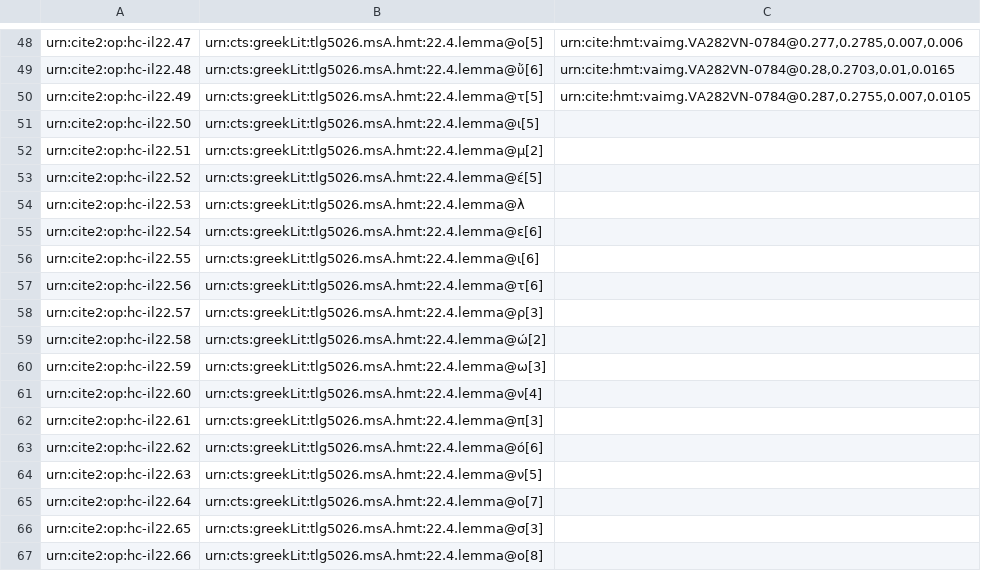
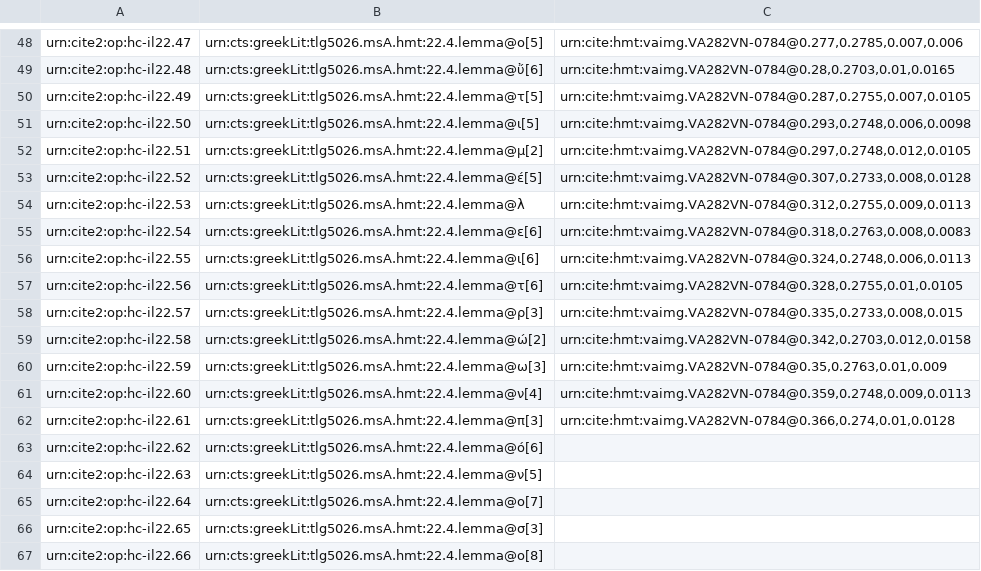
Before and after one commit to hmteditors/closed-hmt-22, a CSV file: collections/paleography22-scholia.csv, drawn as a sheet; only a part is shown, gaps mark what is left out.

Commit message:
Create paleography22-scholia.csv

```diff
--- a/collections/paleography22-scholia.csv
+++ b/collections/paleography22-scholia.csv
@@ -50,14 +50,14 @@ urn:cite2:op:hc-il22.48,urn:cts:greekLit:tlg5026.msA.hmt:22.4.lemma@ὔ[6],"urn:
 urn:cite2:op:hc-il22.49,urn:cts:greekLit:tlg5026.msA.hmt:22.4.lemma@τ[5],"urn:cite:hmt:vaimg.VA282VN-0784@0.287,0.2755,0.007,0.0105",
-urn:cite2:op:hc-il22.50,urn:cts:greekLit:tlg5026.msA.hmt:22.4.lemma@ι[5],"",
-urn:cite2:op:hc-il22.51,urn:cts:greekLit:tlg5026.msA.hmt:22.4.lemma@μ[2],"",
-urn:cite2:op:hc-il22.52,urn:cts:greekLit:tlg5026.msA.hmt:22.4.lemma@έ[5],"",
-urn:cite2:op:hc-il22.53,urn:cts:greekLit:tlg5026.msA.hmt:22.4.lemma@λ,"",
-urn:cite2:op:hc-il22.54,urn:cts:greekLit:tlg5026.msA.hmt:22.4.lemma@ε[6],"",
-urn:cite2:op:hc-il22.55,urn:cts:greekLit:tlg5026.msA.hmt:22.4.lemma@ι[6],"",
-urn:cite2:op:hc-il22.56,urn:cts:greekLit:tlg5026.msA.hmt:22.4.lemma@τ[6],"",
-urn:cite2:op:hc-il22.57,urn:cts:greekLit:tlg5026.msA.hmt:22.4.lemma@ρ[3],"",
-urn:cite2:op:hc-il22.58,urn:cts:greekLit:tlg5026.msA.hmt:22.4.lemma@ώ[2],"",
-urn:cite2:op:hc-il22.59,urn:cts:greekLit:tlg5026.msA.hmt:22.4.lemma@ω[3],"",
-urn:cite2:op:hc-il22.60,urn:cts:greekLit:tlg5026.msA.hmt:22.4.lemma@ν[4],"",
-urn:cite2:op:hc-il22.61,urn:cts:greekLit:tlg5026.msA.hmt:22.4.lemma@π[3],"",
+urn:cite2:op:hc-il22.50,urn:cts:greekLit:tlg5026.msA.hmt:22.4.lemma@ι[5],"urn:cite:hmt:vaimg.VA282VN-0784@0.293,0.2748,0.006,0.0098",
+urn:cite2:op:hc-il22.51,urn:cts:greekLit:tlg5026.msA.hmt:22.4.lemma@μ[2],"urn:cite:hmt:vaimg.VA282VN-0784@0.297,0.2748,0.012,0.0105",
+urn:cite2:op:hc-il22.52,urn:cts:greekLit:tlg5026.msA.hmt:22.4.lemma@έ[5],"urn:cite:hmt:vaimg.VA282VN-0784@0.307,0.2733,0.008,0.0128",
+urn:cite2:op:hc-il22.53,urn:cts:greekLit:tlg5026.msA.hmt:22.4.lemma@λ,"urn:cite:hmt:vaimg.VA282VN-0784@0.312,0.2755,0.009,0.0113",
+urn:cite2:op:hc-il22.54,urn:cts:greekLit:tlg5026.msA.hmt:22.4.lemma@ε[6],"urn:cite:hmt:vaimg.VA282VN-0784@0.318,0.2763,0.008,0.0083",
+urn:cite2:op:hc-il22.55,urn:cts:greekLit:tlg5026.msA.hmt:22.4.lemma@ι[6],"urn:cite:hmt:vaimg.VA282VN-0784@0.324,0.2748,0.006,0.0113",
+urn:cite2:op:hc-il22.56,urn:cts:greekLit:tlg5026.msA.hmt:22.4.lemma@τ[6],"urn:cite:hmt:vaimg.VA282VN-0784@0.328,0.2755,0.01,0.0105",
+urn:cite2:op:hc-il22.57,urn:cts:greekLit:tlg5026.msA.hmt:22.4.lemma@ρ[3],"urn:cite:hmt:vaimg.VA282VN-0784@0.335,0.2733,0.008,0.015",
+urn:cite2:op:hc-il22.58,urn:cts:greekLit:tlg5026.msA.hmt:22.4.lemma@ώ[2],"urn:cite:hmt:vaimg.VA282VN-0784@0.342,0.2703,0.012,0.0158",
+urn:cite2:op:hc-il22.59,urn:cts:greekLit:tlg5026.msA.hmt:22.4.lemma@ω[3],"urn:cite:hmt:vaimg.VA282VN-0784@0.35,0.2763,0.01,0.009",
+urn:cite2:op:hc-il22.60,urn:cts:greekLit:tlg5026.msA.hmt:22.4.lemma@ν[4],"urn:cite:hmt:vaimg.VA282VN-0784@0.359,0.2748,0.009,0.0113",
+urn:cite2:op:hc-il22.61,urn:cts:greekLit:tlg5026.msA.hmt:22.4.lemma@π[3],"urn:cite:hmt:vaimg.VA282VN-0784@0.366,0.274,0.01,0.0128",
 urn:cite2:op:hc-il22.62,urn:cts:greekLit:tlg5026.msA.hmt:22.4.lemma@ό[6],"",
```
